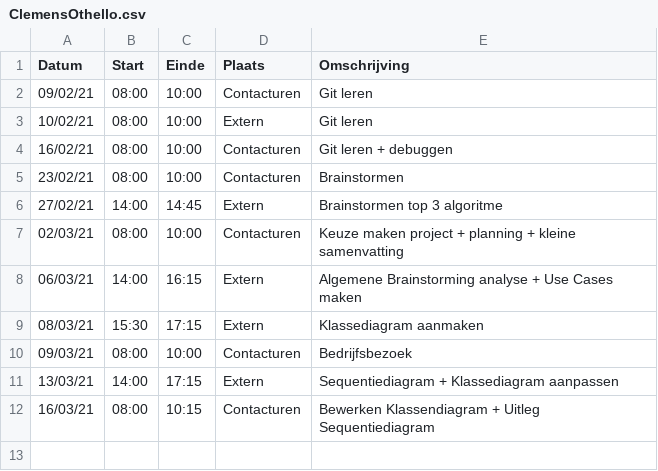
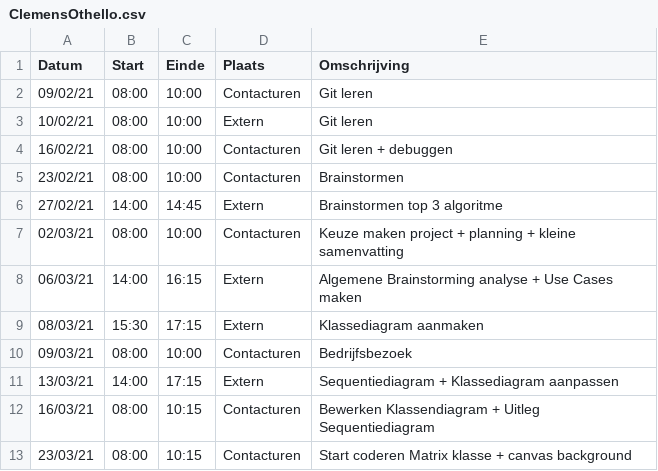
Before and after one commit to rtalwar2/WELCOME-TO-THE-MATRIX, a CSV file: logboeken/ClemensOthello.csv, drawn as a sheet; the diff names each change by its address in the sheet, - before the commit and + after, or states it on an @@ line.

Commit message:
Update ClemensOthello.csv

```diff
--- a/logboeken/ClemensOthello.csv
+++ b/logboeken/ClemensOthello.csv
+row 13: 23/03/21 | 08:00 | 10:15 | Contacturen | Start coderen Matrix klasse + canvas background
```
